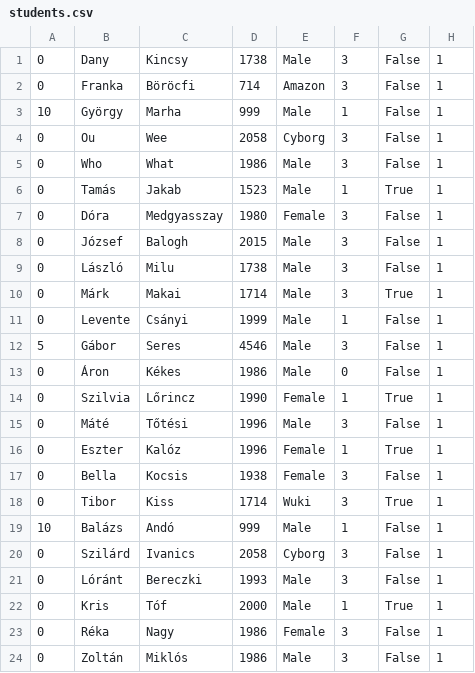
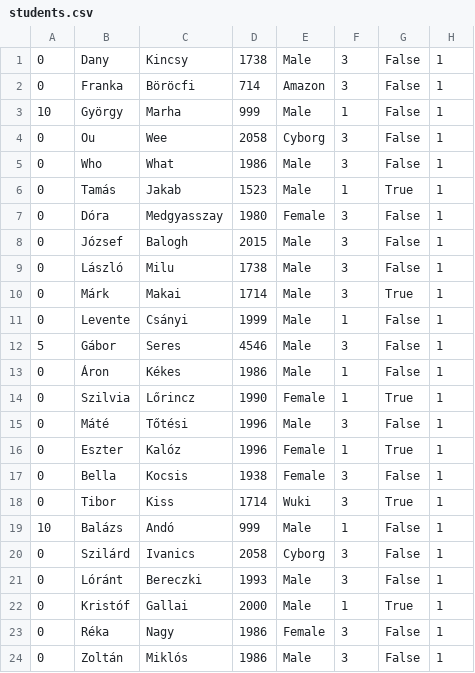
Before and after one commit to CodecoolBP20161/a-mentor-s-life-in-an-oo-way-thebuggers, a CSV file: data/students.csv, drawn as a sheet.

Commit message:
changed some names

```diff
--- a/data/students.csv
+++ b/data/students.csv
@@ -12,3 +12,3 @@
 5,Gábor,Seres,4546,Male,3,False,1
-0,Áron,Kékes,1986,Male,0,False,1
+0,Áron,Kékes,1986,Male,1,False,1
 0,Szilvia,Lőrincz,1990,Female,1,True,1
@@ -21,3 +21,3 @@
 0,Lóránt,Bereczki,1993,Male,3,False,1
-0,Kris,Tóf,2000,Male,1,True,1
+0,Kristóf,Gallai,2000,Male,1,True,1
 0,Réka,Nagy,1986,Female,3,False,1
```
